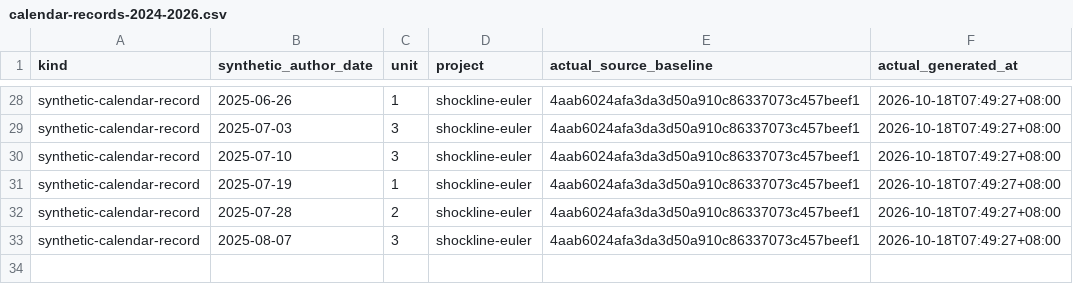
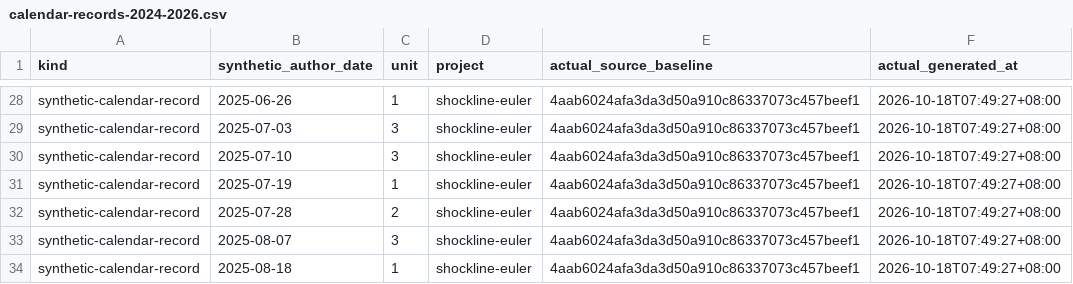
Before and after one commit to Khalil-Work/shockline-euler, a CSV file: docs/calendar-records-2024-2026.csv, drawn as a sheet; only a part is shown, gaps mark what is left out; the diff names each change by its address in the sheet, - before the commit and + after, or states it on an @@ line.

Commit message:
docs: synthetic calendar record 2025-08-18 unit 1
Documentation calendar reconstruction generated on 2026-10-18. Historical author dates do not date source development.

```diff
--- a/docs/calendar-records-2024-2026.csv
+++ b/docs/calendar-records-2024-2026.csv
+row 34: synthetic-calendar-record | 2025-08-18 | 1 | shockline-euler | 4aab6024afa3da3d50a910c86337073c457beef1 | 2026-10-18T07:49:27+08:00
```
